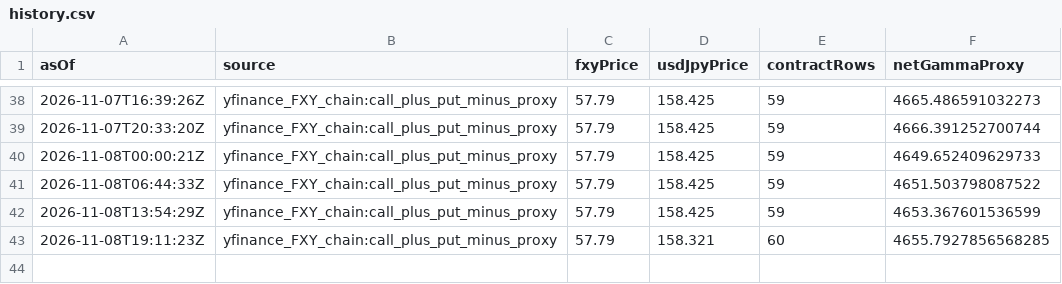
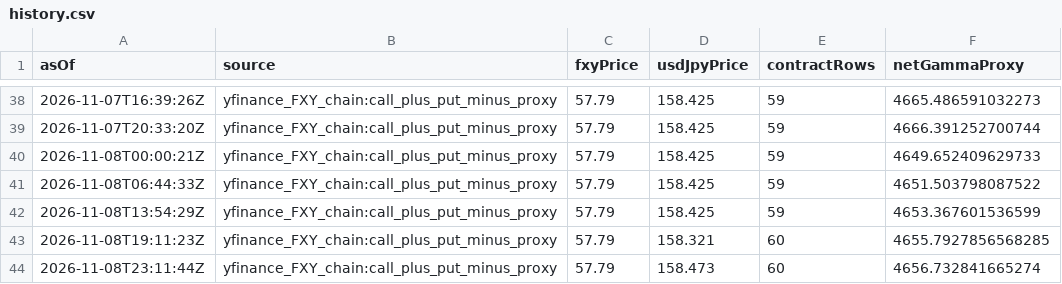
Before and after one commit to wcx0209/xauusd-regime-research-v3r, a CSV file: jpy-gamma-data/history.csv, drawn as a sheet; only a part is shown, gaps mark what is left out; the diff names each change by its address in the sheet, - before the commit and + after, or states it on an @@ line.

```diff
--- a/jpy-gamma-data/history.csv
+++ b/jpy-gamma-data/history.csv
+row 44: 2026-11-08T23:11:44Z | yfinance_FXY_chain:call_plus_put_minus_proxy | 57.79 | 158.473 | 60 | 4656.732841665274
```
Also changed, not shown: gamma-data/history.csv, 3 other files.
